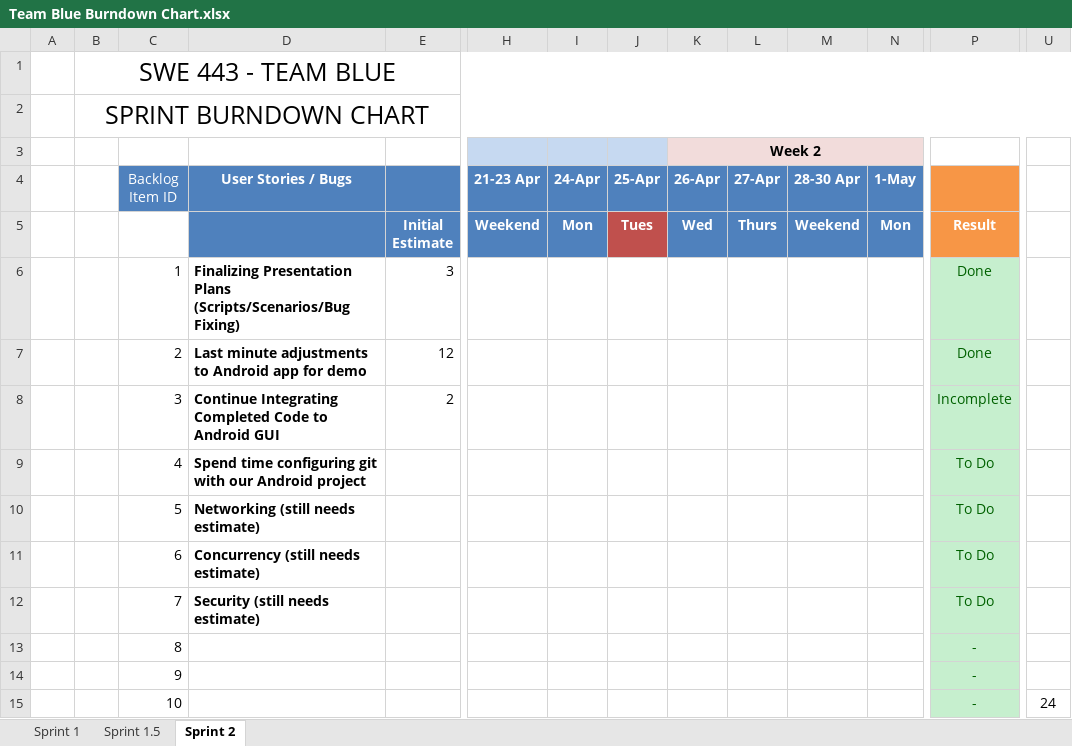
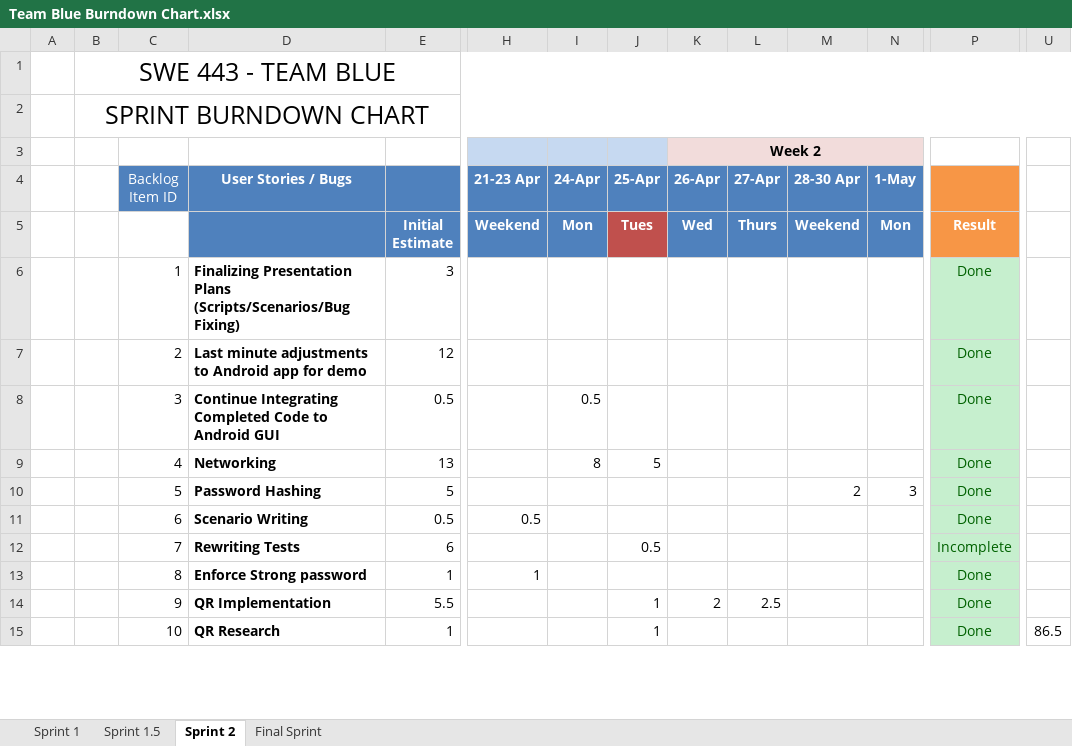
Before and after one commit to ededej/BlueBankAppAndroid, an Excel workbook: agile/burndown/Team Blue Burndown Chart.xlsx, sheet Sprint 2, drawn as a sheet; only a part is shown, gaps mark what is left out; values as stored, in another font and other column widths than the file's, no borders; charts and pictures and conditional formats not drawn; the diff covers the shown part only; the diff names each change by its address in the sheet, - before the commit and + after, or states it on an @@ line.

```diff
--- a/agile/burndown/Team Blue Burndown Chart.xlsx (sheet Sprint 2)
+++ b/agile/burndown/Team Blue Burndown Chart.xlsx (sheet Sprint 2)
+sheet tab: Final Sprint
-E8: 2
+E8: 0.5
-I8 (24-Apr): (empty)
+I8 (24-Apr): 0.5
-P8: Incomplete
+P8: Done
-D9 (User Stories / Bugs): Spend time configuring git with our Android project
+D9 (User Stories / Bugs): Networking
-E9: (empty)
+E9: 13
-I9 (24-Apr): (empty)
+I9 (24-Apr): 8
-J9 (25-Apr): (empty)
+J9 (25-Apr): 5
-P9:P11: To Do
+P9:P11: Done
-D10 (User Stories / Bugs): Networking (still needs estimate)
+D10 (User Stories / Bugs): Password Hashing
-E10: (empty)
+E10: 5
-M10 (28-30 Apr): (empty)
+M10 (28-30 Apr): 2
-N10 (1-May): (empty)
+N10 (1-May): 3
-D11 (User Stories / Bugs): Concurrency (still needs estimate)
+D11 (User Stories / Bugs): Scenario Writing
-E11: (empty)
+E11: 0.5
-H11 (21-23 Apr): (empty)
+H11 (21-23 Apr): 0.5
-D12 (User Stories / Bugs): Security (still needs estimate)
+D12 (User Stories / Bugs): Rewriting Tests
-E12: (empty)
+E12: 6
-J12 (25-Apr): (empty)
+J12 (25-Apr): 0.5
-P12: To Do
+P12: Incomplete
-D13 (User Stories / Bugs): (empty)
+D13 (User Stories / Bugs): Enforce Strong password
-E13: (empty)
+E13: 1
-H13 (21-23 Apr): (empty)
+H13 (21-23 Apr): 1
-P13:P15: -
+P13:P15: Done
-D14 (User Stories / Bugs): (empty)
+D14 (User Stories / Bugs): QR Implementation
-E14: (empty)
+E14: 5.5
-J14:J15 (25-Apr): (empty)
+J14:J15 (25-Apr): 1
-K14 (26-Apr): (empty)
+K14 (26-Apr): 2
-L14 (27-Apr): (empty)
+L14 (27-Apr): 2.5
-D15 (User Stories / Bugs): (empty)
+D15 (User Stories / Bugs): QR Research
-E15: (empty)
+E15: 1
-U15: 24
+U15: 86.5
```
Also changed, not shown: 2 added rows, 2 removed rows and 53 edited cells elsewhere in this sheet, sheet Sprint 1.5, charts or pictures.
